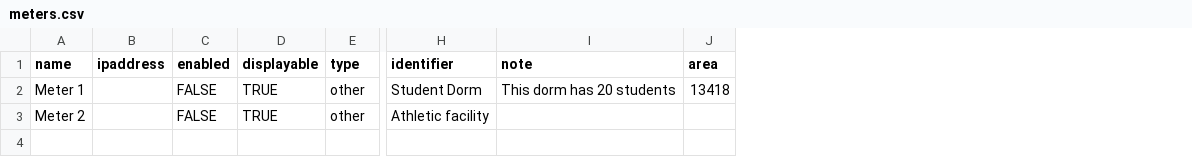
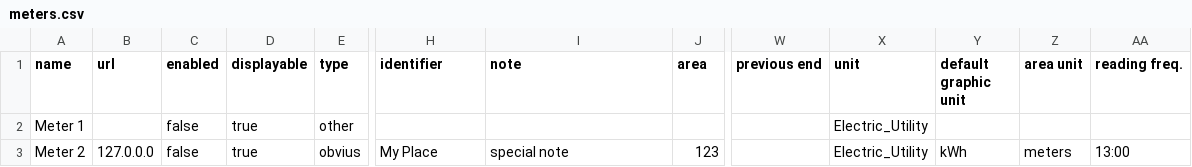
Before and after one commit to OpenEnergyDashboard/OpenEnergyDashboard.github.io, a CSV file: help/v1.0.0/files/meters.csv, drawn as a sheet; only a part is shown, gaps mark what is left out; removed rows and columns are numbered as before the commit, all else as after; the diff covers the shown part only; the diff names each change by its address in the sheet, - before the commit and + after, or states it on an @@ line.

Commit message:
Update CSV import files
A few other small changes.

```diff
--- a/help/v1.0.0/files/meters.csv
+++ b/help/v1.0.0/files/meters.csv
-column B (ipaddress), empty
+column B (url), row 3: 127.0.0.0
+column W (previous end), empty
+column X (unit), rows 2-3: Electric_Utility | Electric_Utility
+column Y (default graphic unit), row 3: kWh
+column Z (area unit), row 3: meters
+column AA (reading freq.), row 3: 13:00
-C2:C3 (enabled): FALSE
+C2:C3 (enabled): false
-D2:D3 (displayable): TRUE
+D2:D3 (displayable): true
-H2 (identifier): Student Dorm
+H2 (identifier): (empty)
-I2 (note): This dorm has 20 students
+I2 (note): (empty)
-J2 (area): 13418
+J2 (area): (empty)
-E3 (type): other
+E3 (type): obvius
-H3 (identifier): Athletic facility
+H3 (identifier): My Place
-I3 (note): (empty)
+I3 (note): special note
-J3 (area): (empty)
+J3 (area): 123
```
Also changed, not shown: 11 edited cells elsewhere in this file, 13 other files.
